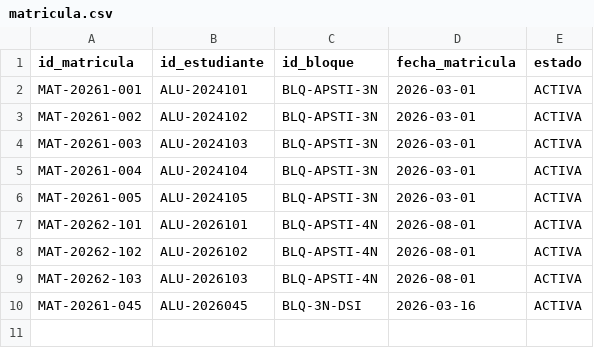
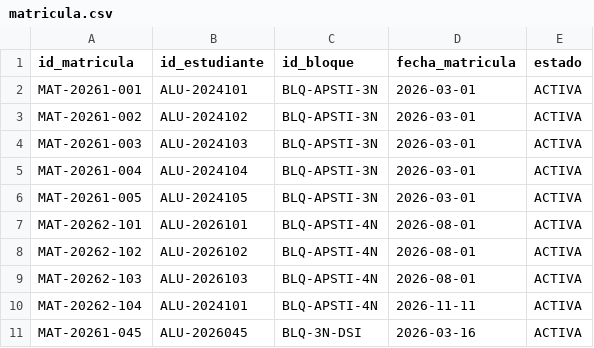
Before and after one commit to Aireck2/take-attendance-java, a CSV file: data/matricula.csv, drawn as a sheet; the diff names each change by its address in the sheet, - before the commit and + after, or states it on an @@ line.

```diff
--- a/data/matricula.csv
+++ b/data/matricula.csv
+row 10: MAT-20262-104 | ALU-2024101 | BLQ-APSTI-4N | 2026-11-11 | ACTIVA
```
Also changed, not shown: data/estudiante.csv, data/horario_seccion.csv, 3 other files.
